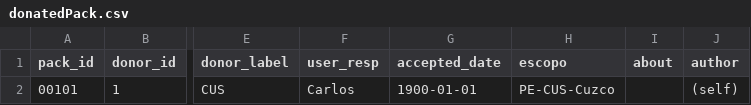
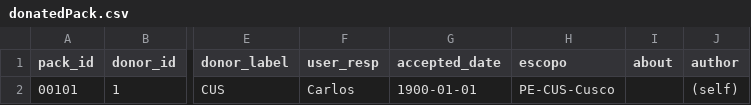
Before and after one commit to digital-guard/preserv-PE, a CSV file: data/donatedPack.csv, drawn as a sheet; only a part is shown, gaps mark what is left out; the diff names each change by its address in the sheet, - before the commit and + after, or states it on an @@ line.

Commit message:
Ajuste name.

```diff
--- a/data/donatedPack.csv
+++ b/data/donatedPack.csv
-H2 (escopo): PE-CUS-Cuzco
+H2 (escopo): PE-CUS-Cusco
```
